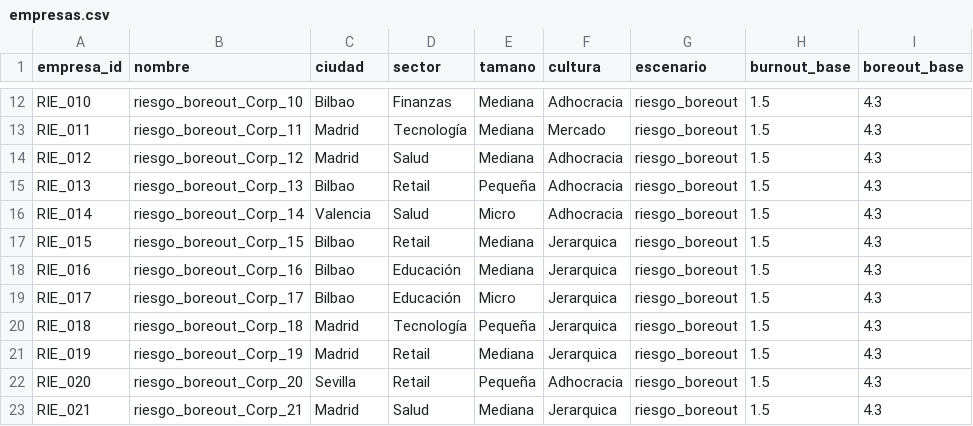
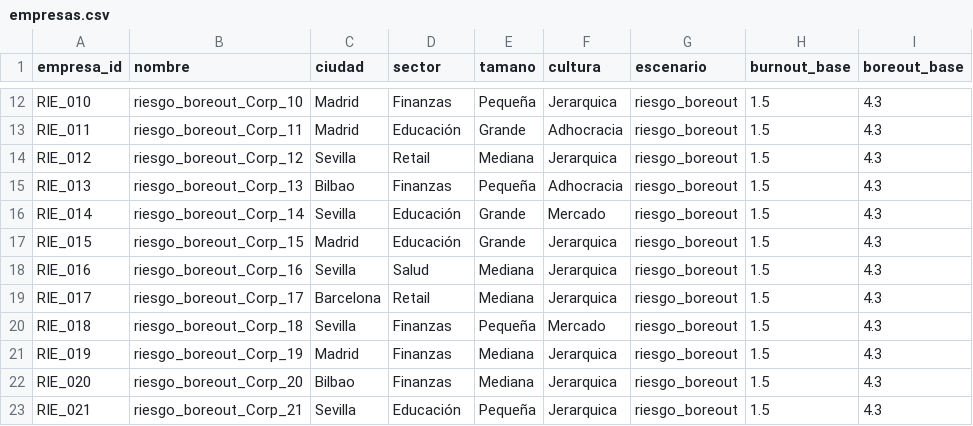
Before and after one commit to MartaTorrente/EBLET-People-Analytics, a CSV file: Python/datasets/riesgo_boreout/empresas.csv, drawn as a sheet; only a part is shown, gaps mark what is left out; the diff covers the shown part only; the diff names each change by its address in the sheet, - before the commit and + after, or states it on an @@ line.

```diff
--- a/Python/datasets/riesgo_boreout/empresas.csv
+++ b/Python/datasets/riesgo_boreout/empresas.csv
-C12 (ciudad): Bilbao
+C12 (ciudad): Madrid
-E12 (tamano): Mediana
+E12 (tamano): Pequeña
-F12 (cultura): Adhocracia
+F12 (cultura): Jerarquica
-D13 (sector): Tecnología
+D13 (sector): Educación
-E13 (tamano): Mediana
+E13 (tamano): Grande
-F13 (cultura): Mercado
+F13 (cultura): Adhocracia
-C14 (ciudad): Madrid
+C14 (ciudad): Sevilla
-D14 (sector): Salud
+D14 (sector): Retail
-F14 (cultura): Adhocracia
+F14 (cultura): Jerarquica
-D15 (sector): Retail
+D15 (sector): Finanzas
-C16 (ciudad): Valencia
+C16 (ciudad): Sevilla
-D16 (sector): Salud
+D16 (sector): Educación
-E16 (tamano): Micro
+E16 (tamano): Grande
-F16 (cultura): Adhocracia
+F16 (cultura): Mercado
-C17 (ciudad): Bilbao
+C17 (ciudad): Madrid
-D17 (sector): Retail
+D17 (sector): Educación
-E17 (tamano): Mediana
+E17 (tamano): Grande
-C18 (ciudad): Bilbao
+C18 (ciudad): Sevilla
-D18 (sector): Educación
+D18 (sector): Salud
-C19 (ciudad): Bilbao
+C19 (ciudad): Barcelona
-D19 (sector): Educación
+D19 (sector): Retail
-E19 (tamano): Micro
+E19 (tamano): Mediana
-C20 (ciudad): Madrid
+C20 (ciudad): Sevilla
-D20 (sector): Tecnología
+D20 (sector): Finanzas
-F20 (cultura): Jerarquica
+F20 (cultura): Mercado
-D21:D22 (sector): Retail
+D21:D22 (sector): Finanzas
-C22 (ciudad): Sevilla
+C22 (ciudad): Bilbao
-E22 (tamano): Pequeña
+E22 (tamano): Mediana
-F22 (cultura): Adhocracia
+F22 (cultura): Jerarquica
-C23 (ciudad): Madrid
+C23 (ciudad): Sevilla
-D23 (sector): Salud
+D23 (sector): Educación
-E23 (tamano): Mediana
+E23 (tamano): Pequeña
```
Also changed, not shown: 114 edited cells elsewhere in this file, Python/datasets/critico/kpis_empresa.csv, Python/datasets/estable/kpis_empresa.csv, 28 other files.
